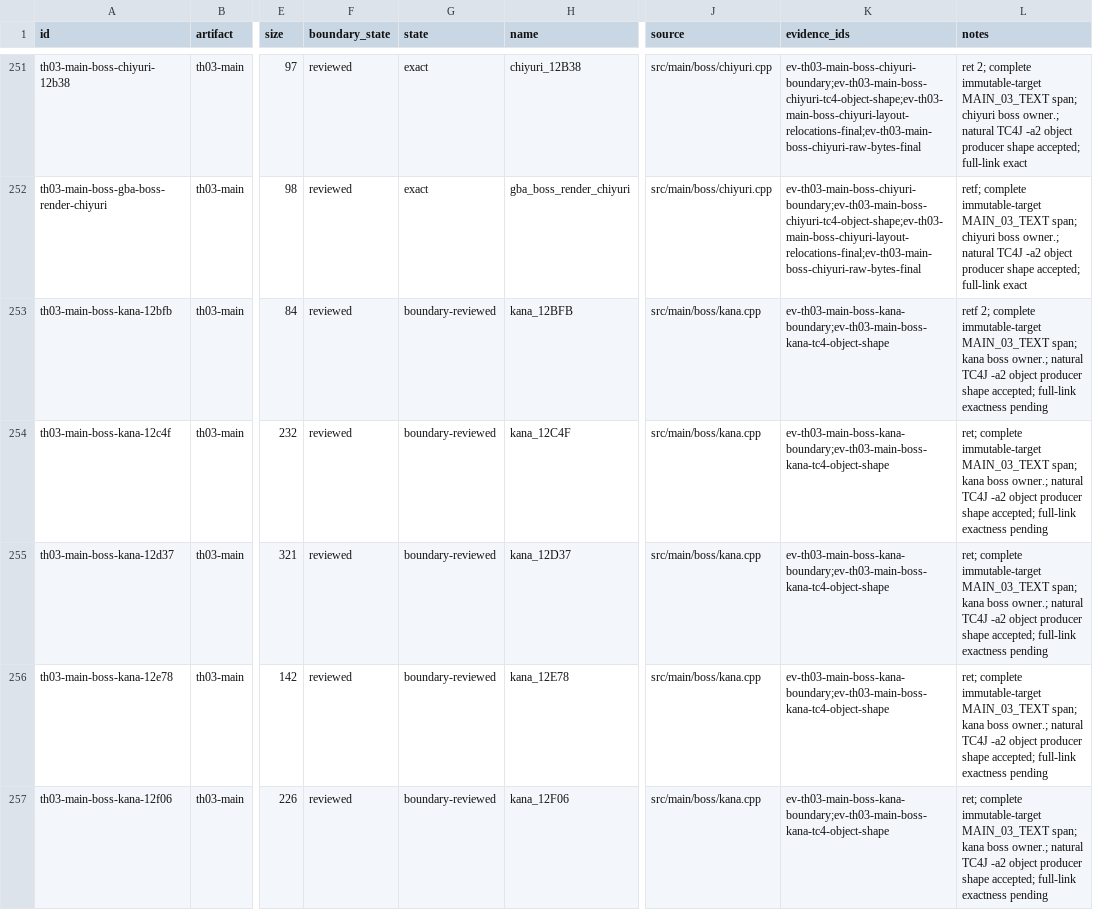
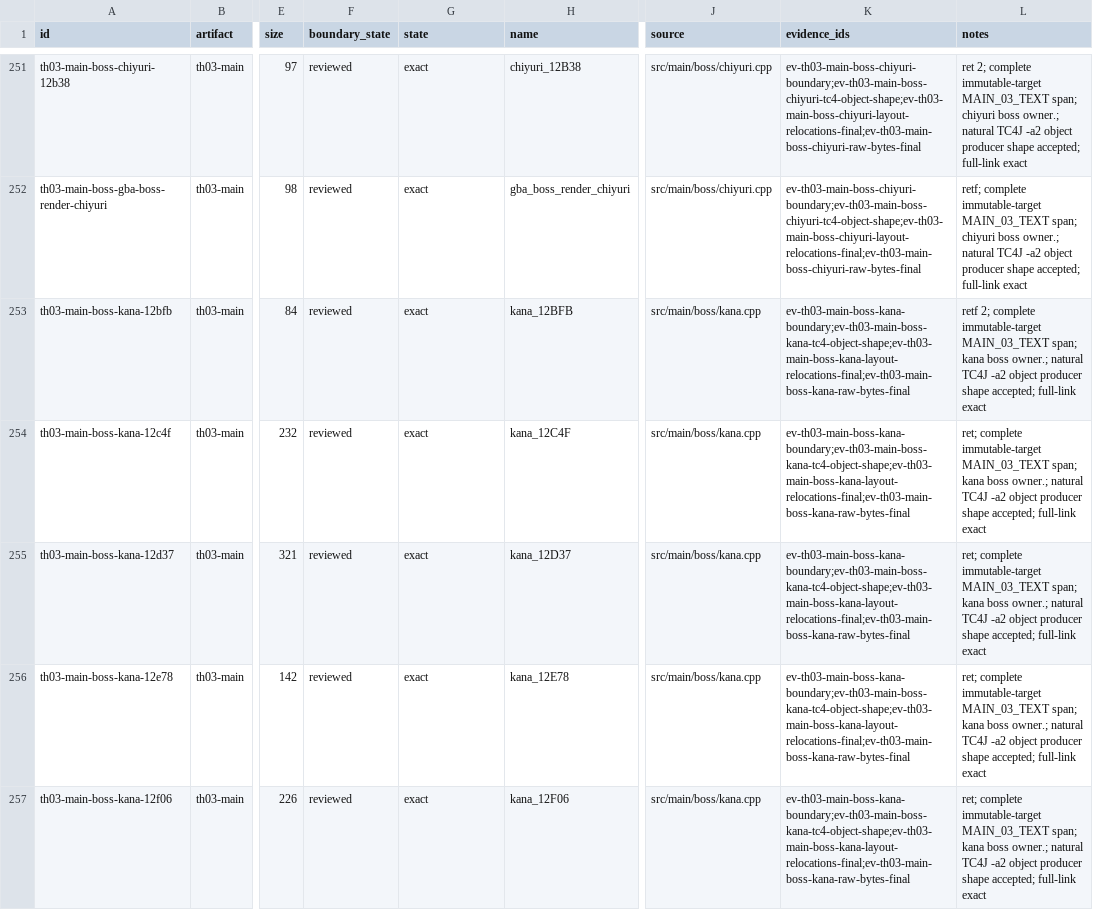
Before and after one commit to N0zoM1z0/th03, a CSV file: config/th03_main_authored_functions.csv, drawn as a sheet; only a part is shown, gaps mark what is left out; the diff covers the shown part only; the diff names each change by its address in the sheet, - before the commit and + after, or states it on an @@ line.

```diff
--- a/config/th03_main_authored_functions.csv
+++ b/config/th03_main_authored_functions.csv
-G253:G257 (state): boundary-reviewed
+G253:G257 (state): exact
-K253:K257 (evidence_ids): ev-th03-main-boss-kana-boundary;ev-th03-main-boss-kana-tc4-object-shape
+K253:K257 (evidence_ids): ev-th03-main-boss-kana-boundary;ev-th03-main-boss-kana-tc4-object-shape;ev-th03-main-boss-kana-layout-relocations-final;ev-th03-main-boss-kana-raw-bytes-final
-L253 (notes): …accepted; full-link exactness pending
+L253 (notes): …accepted; full-link exact
-L254:L257 (notes): …accepted; full-link exactness pending
+L254:L257 (notes): …accepted; full-link exact
```
Also changed, not shown: 12 edited cells elsewhere in this file, config/knowledge.csv, config/th03_function_boundaries.csv, 11 other files.
